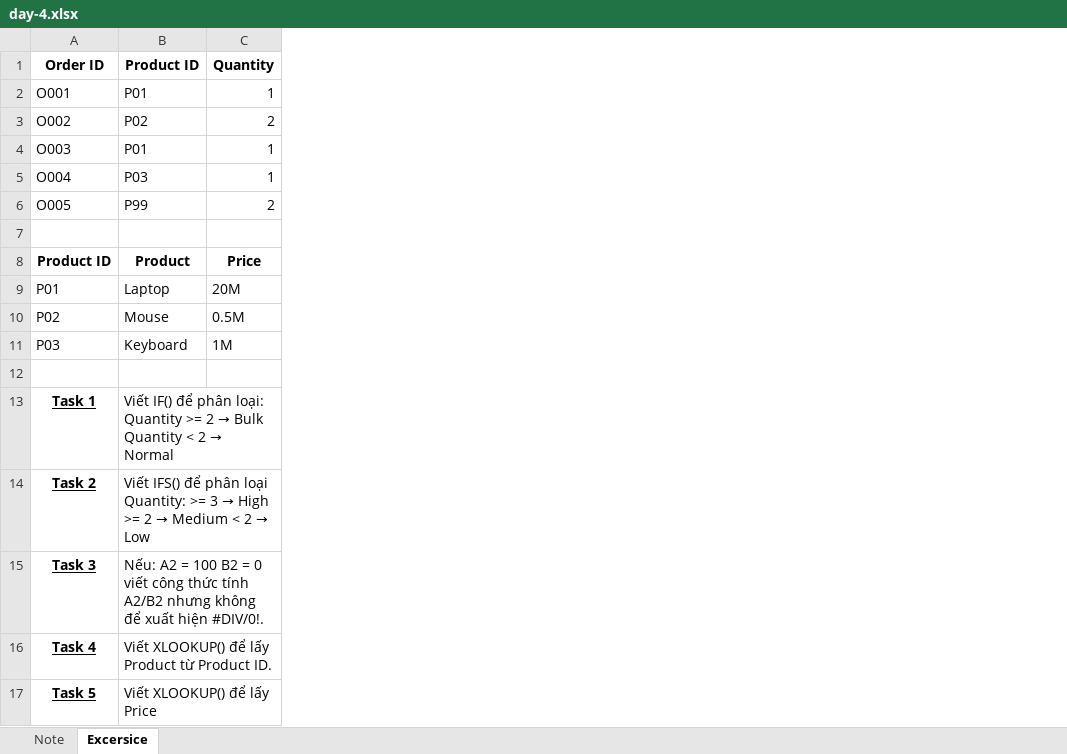
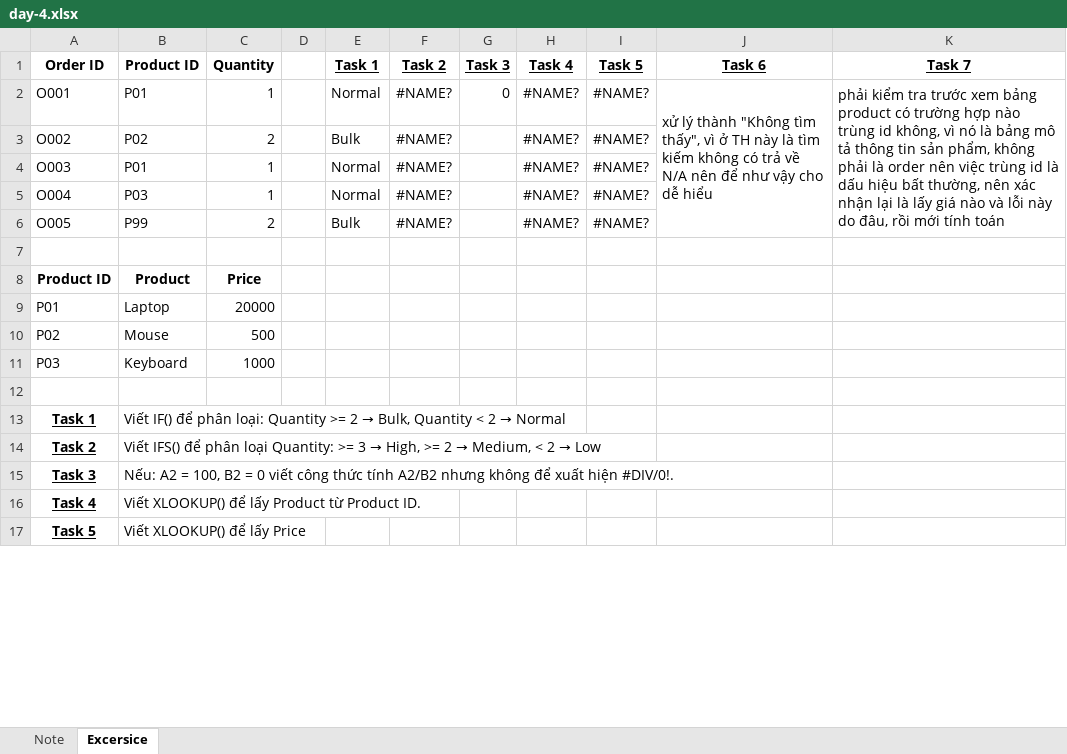
Before and after one commit to anh0701/DA, an Excel workbook: day-4/day-4.xlsx, sheet Excersice, drawn as a sheet; only a part is shown; values as stored, in another font and other column widths than the file's, no borders; the diff names each change by its address in the sheet, - before the commit and + after, or states it on an @@ line.

Commit message:
add homework day 4

```diff
--- a/day-4/day-4.xlsx (sheet Excersice)
+++ b/day-4/day-4.xlsx (sheet Excersice)
+column D, empty
+column E (Task 1), rows 2-6: Normal | Bulk | Normal | Normal | Bulk
+column F (Task 2), rows 2-6: all #NAME?
+column G (Task 3), row 2: 0
+column H (Task 4), rows 2-6: all #NAME?
+column I (Task 5), rows 2-6: all #NAME?
+column J (Task 6), row 2: xử lý thành "Không tìm thấy", vì ở TH này là tìm kiếm không có trả về N/A nên để như vậy cho dễ hiểu
+column K (Task 7), row 2: phải kiểm tra trước xem bảng product có trường hợp nào trùng id không, vì nó là bảng mô tả thông tin sản phẩm, không phải là order nên việc trùng id là dấu hiệu bất thường, nên xác nhận lại là lấy giá nào và lỗi này do đâu, rồi mới tính toán
-C9 (Quantity): 20M
+C9 (Quantity): 20000
-C10 (Quantity): 0.5M
+C10 (Quantity): 500
-C11 (Quantity): 1M
+C11 (Quantity): 1000
@@ B13 (Product ID): …2 → Bulk Quantity <… → …2 → Bulk, Quantity <… @@
@@ B14 (Product ID): …3 → High >= 2 → Medium < 2… → …3 → High, >= 2 → Medium, < 2… @@
-B15 (Product ID): …A2 = 100 B2 =…
+B15 (Product ID): …A2 = 100, B2 =…
```
Also changed, not shown: sheet Note.
